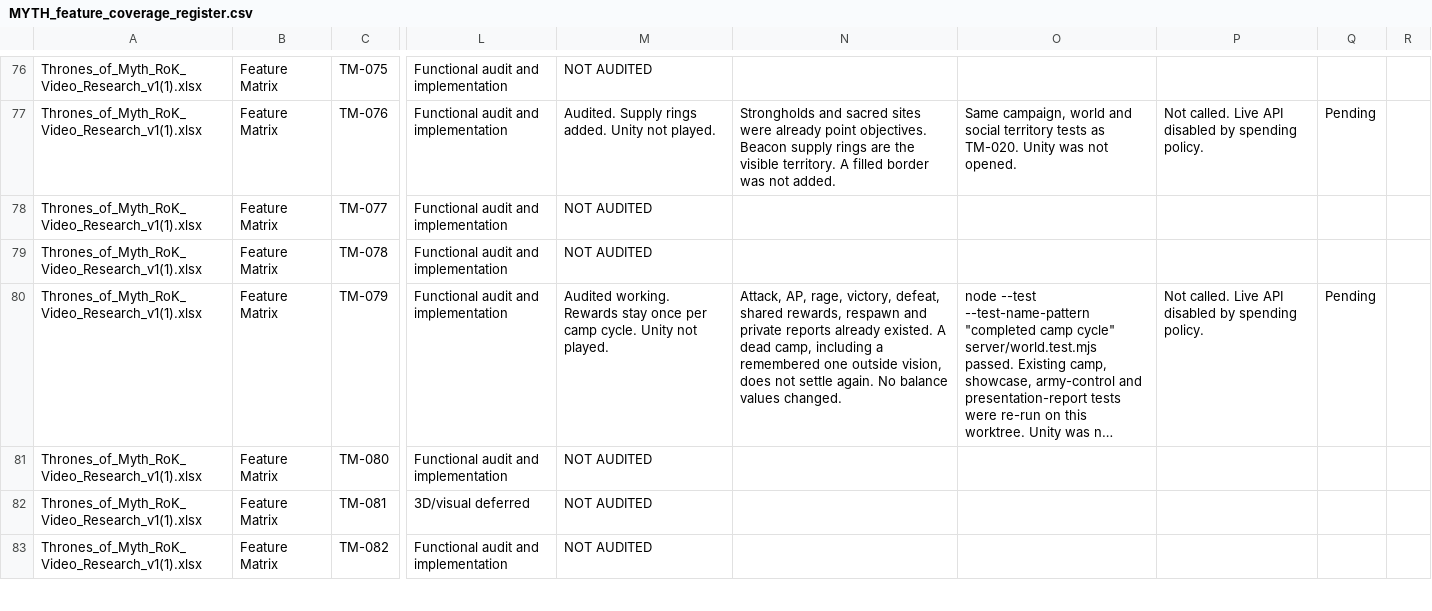
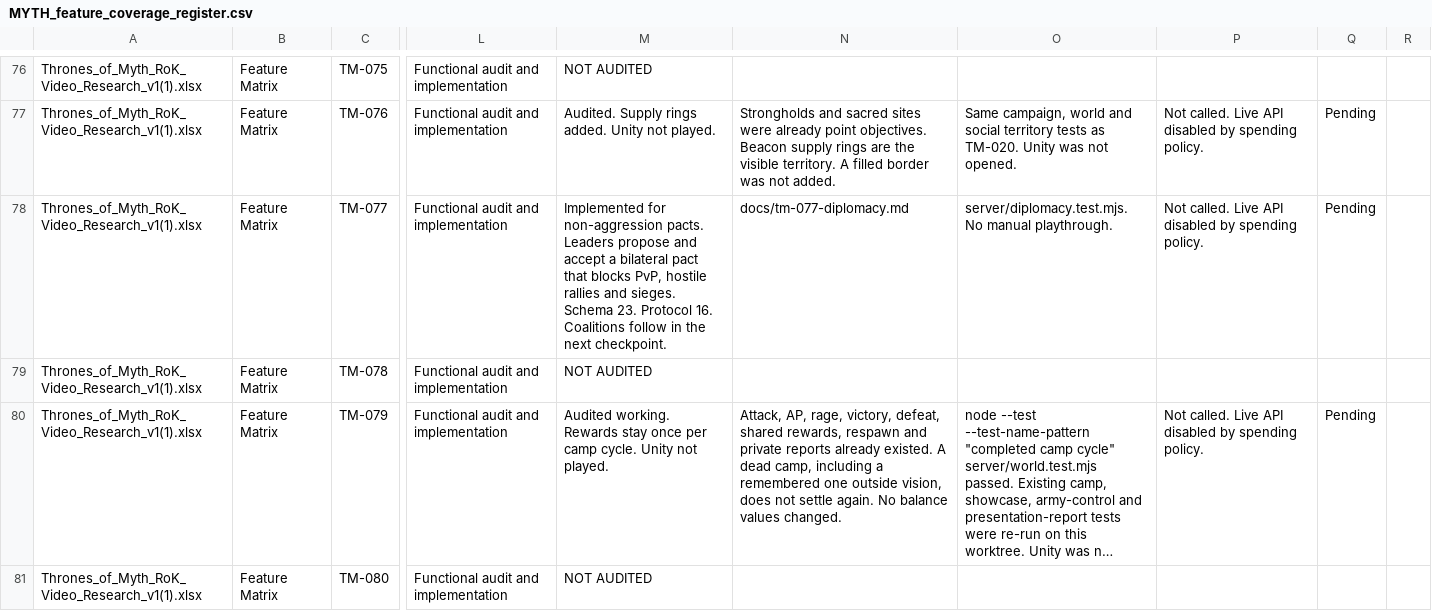
Before and after one commit to robertDarie/myth, a CSV file: research/MYTH_feature_coverage_register.csv, drawn as a sheet; only a part is shown, gaps mark what is left out; the shorter side is filled out with more unchanged rows; long unchanged cells end in …; the diff names each change by its address in the sheet, - before the commit and + after, or states it on an @@ line.

```diff
--- a/research/MYTH_feature_coverage_register.csv
+++ b/research/MYTH_feature_coverage_register.csv
-M78: NOT AUDITED
+M78: Implemented for non-aggression pacts. Leaders propose and accept a bilateral pact that blocks PvP, hostile rallies and sieges. Schema 23. Protocol 16. Coalitions follow in the next checkpoint.
-N78: (empty)
+N78: docs/tm-077-diplomacy.md
-O78: (empty)
+O78: server/diplomacy.test.mjs. No manual playthrough.
-P78: (empty)
+P78: Not called. Live API disabled by spending policy.
-Q78: (empty)
+Q78: Pending
```
Also changed, not shown: 40 other files.
